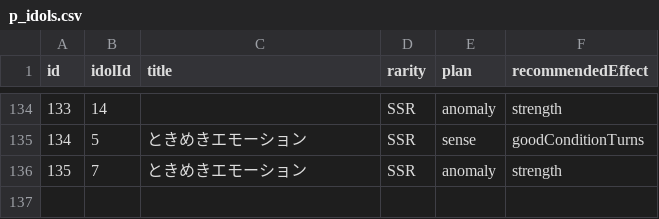
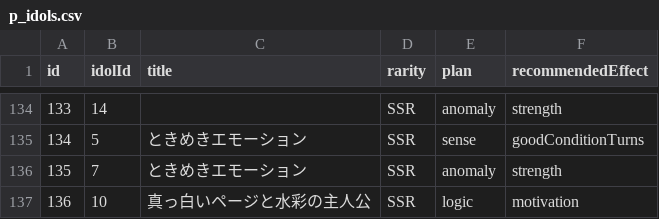
Before and after one commit to surisuririsu/gakumas-tools, a CSV file: packages/gakumas-data/csv/p_idols.csv, drawn as a sheet; only a part is shown, gaps mark what is left out; the diff names each change by its address in the sheet, - before the commit and + after, or states it on an @@ line.

```diff
--- a/packages/gakumas-data/csv/p_idols.csv
+++ b/packages/gakumas-data/csv/p_idols.csv
+row 137: 136 | 10 | 真っ白いページと水彩の主人公 | SSR | logic | motivation
```
Also changed, not shown: packages/gakumas-data/csv/p_items.csv, packages/gakumas-data/csv/skill_cards.csv, 21 other files.
